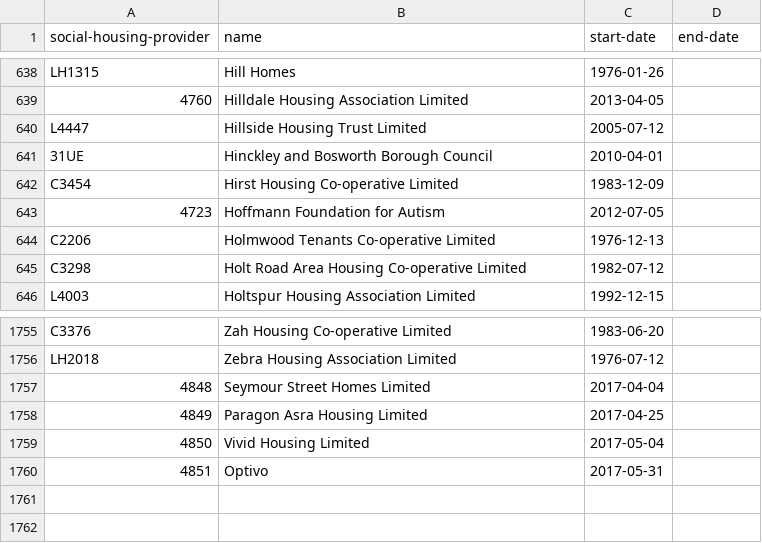
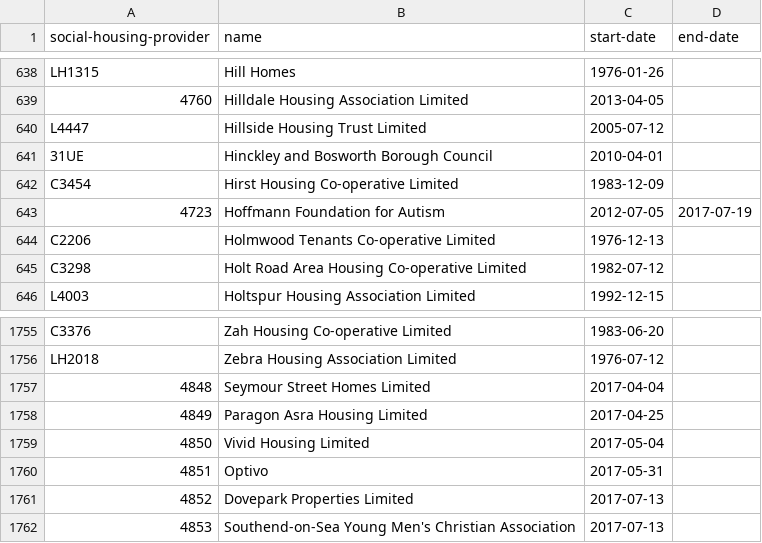
Before and after one commit to openregister/social-housing-data, a TSV file: data/social-housing-provider/social-housing-provider.tsv, drawn as a sheet; only a part is shown, gaps mark what is left out.

Commit message:
added new entrys from ustodian

```diff
--- a/data/social-housing-provider/social-housing-provider.tsv
+++ b/data/social-housing-provider/social-housing-provider.tsv
@@ -642,3 +642,3 @@ L4447	Hillside Housing Trust Limited	2005-07-12
 C3454	Hirst Housing Co-operative Limited	1983-12-09	
-4723	Hoffmann Foundation for Autism	2012-07-05	
+4723	Hoffmann Foundation for Autism	2012-07-05	2017-07-19
 C2206	Holmwood Tenants Co-operative Limited	1976-12-13	
@@ -1760 +1760,3 @@ LH2018	Zebra Housing Association Limited	1976-07-12
 4851	Optivo	2017-05-31	
+4852	Dovepark Properties Limited	2017-07-13	
+4853	Southend-on-Sea Young Men's Christian Association	2017-07-13	
```
